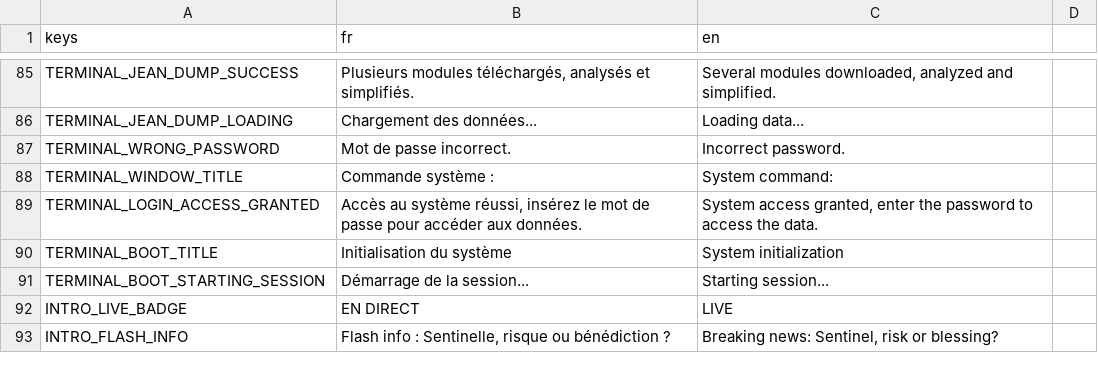
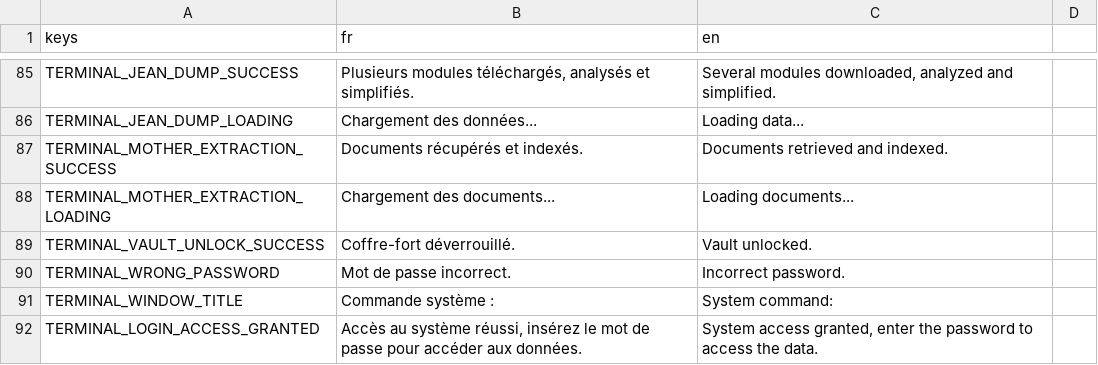
Before and after one commit to creerjeuvideoseul/whitehat_godot, a CSV file: translations/ui.csv, drawn as a sheet; only a part is shown, gaps mark what is left out; the shorter side is filled out with more unchanged rows; the diff names each change by its address in the sheet, - before the commit and + after, or states it on an @@ line.

```diff
--- a/translations/ui.csv
+++ b/translations/ui.csv
+row 87: TERMINAL_MOTHER_EXTRACTION_SUCCESS | Documents récupérés et indexés. | Documents retrieved and indexed.
+row 88: TERMINAL_MOTHER_EXTRACTION_LOADING | Chargement des documents... | Loading documents...
+row 89: TERMINAL_VAULT_UNLOCK_SUCCESS | Coffre-fort déverrouillé. | Vault unlocked.
```
Also changed, not shown: translations/dialogue.csv, 8 other files.
